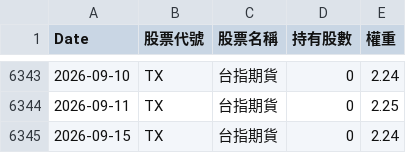
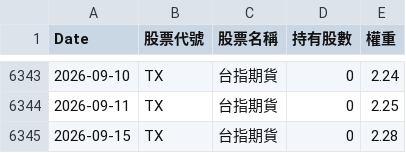
Before and after one commit to kevin5168449/etf-tracker, a CSV file: data/00981A_history.csv, drawn as a sheet; only a part is shown, gaps mark what is left out.

```diff
--- a/data/00981A_history.csv
+++ b/data/00981A_history.csv
@@ -6344,2 +6344,2 @@
 2026-09-11,TX,台指期貨,0,2.25
-2026-09-15,TX,台指期貨,0,2.24
+2026-09-15,TX,台指期貨,0,2.28
```
Also changed, not shown: data/00980A_history.csv, data/00991A_history.csv.
